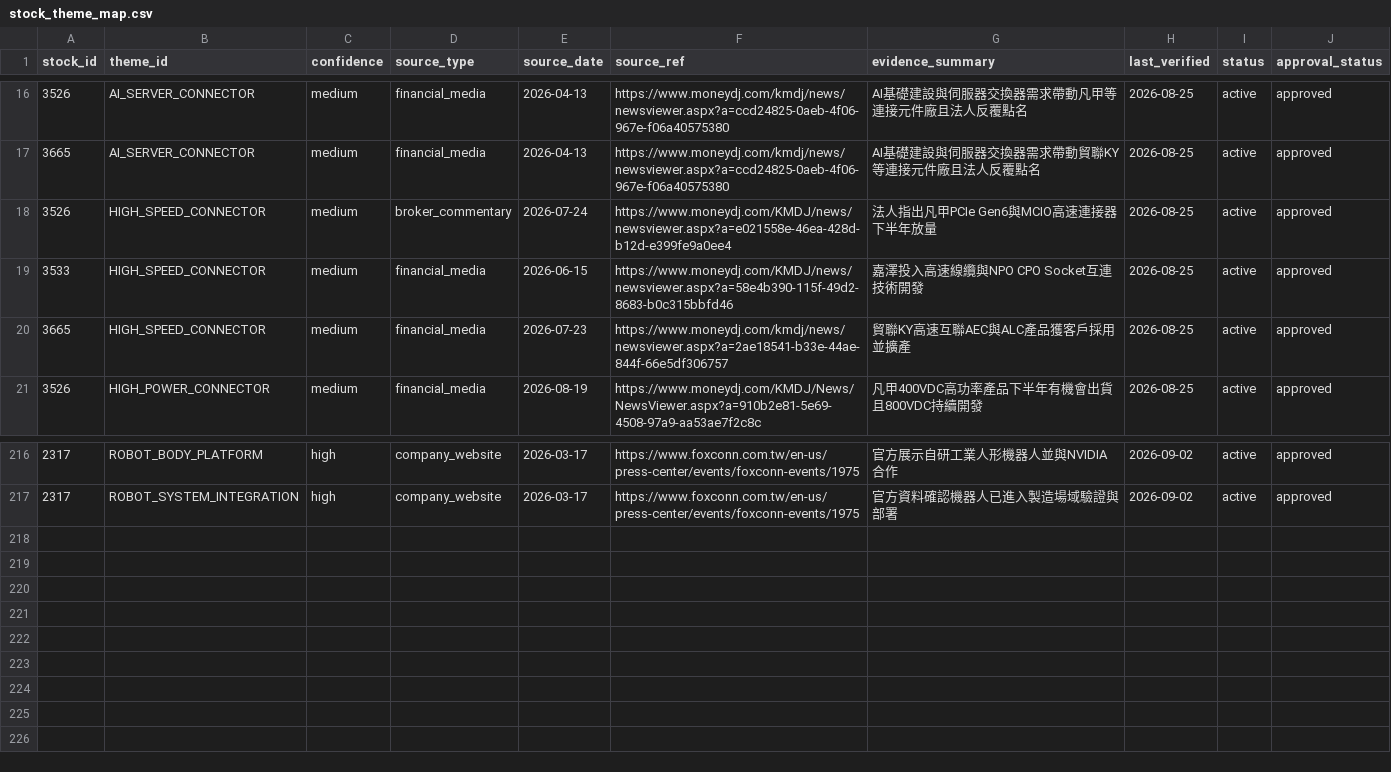
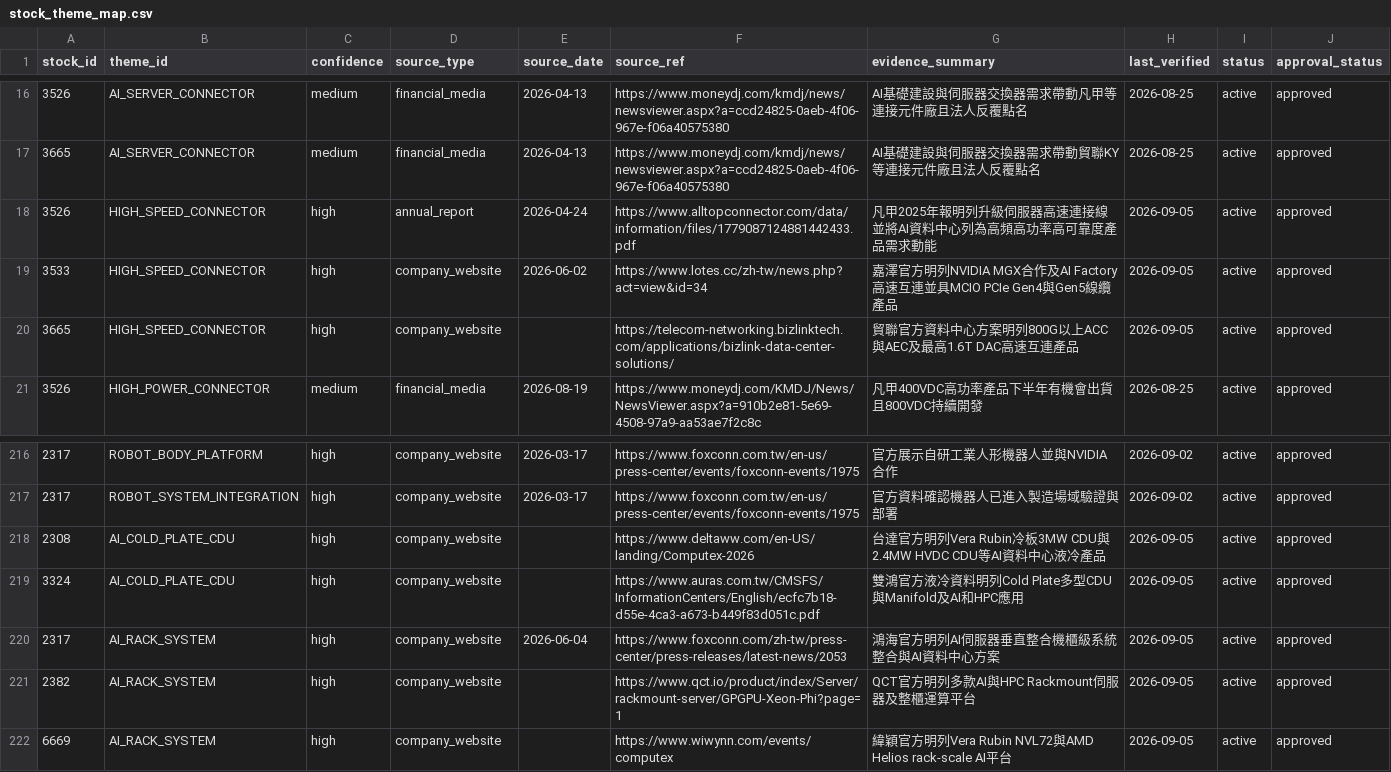
Before and after one commit to andryhappy0507-jpg/tw-stock-sector-radar, a CSV file: data/stock_theme_map.csv, drawn as a sheet; only a part is shown, gaps mark what is left out.

Commit message:
feat: approve AI infrastructure themes

```diff
--- a/data/stock_theme_map.csv
+++ b/data/stock_theme_map.csv
@@ -17,5 +17,5 @@
 3665,AI_SERVER_CONNECTOR,medium,financial_media,2026-04-13,https://www.moneydj.com/kmdj/news/newsviewer.aspx?a=ccd24825-0aeb-4f06-967e-f06a40575380,AI基礎建設與伺服器交換器需求帶動貿聯KY等連接元件廠且法人反覆點名,2026-08-25,active,approved
-3526,HIGH_SPEED_CONNECTOR,medium,broker_commentary,2026-07-24,https://www.moneydj.com/KMDJ/news/newsviewer.aspx?a=e021558e-46ea-428d-b12d-e399fe9a0ee4,法人指出凡甲PCIe Gen6與MCIO高速連接器下半年放量,2026-08-25,active,approved
-3533,HIGH_SPEED_CONNECTOR,medium,financial_media,2026-06-15,https://www.moneydj.com/KMDJ/news/newsviewer.aspx?a=58e4b390-115f-49d2-8683-b0c315bbfd46,嘉澤投入高速線纜與NPO CPO Socket互連技術開發,2026-08-25,active,approved
-3665,HIGH_SPEED_CONNECTOR,medium,financial_media,2026-07-23,https://www.moneydj.com/kmdj/news/newsviewer.aspx?a=2ae18541-b33e-44ae-844f-66e5df306757,貿聯KY高速互聯AEC與ALC產品獲客戶採用並擴產,2026-08-25,active,approved
+3526,HIGH_SPEED_CONNECTOR,high,annual_report,2026-04-24,https://www.alltopconnector.com/data/information/files/1779087124881442433.pdf,凡甲2025年報明列升級伺服器高速連接線並將AI資料中心列為高頻高功率高可靠度產品需求動能,2026-09-05,active,approved
+3533,HIGH_SPEED_CONNECTOR,high,company_website,2026-06-02,https://www.lotes.cc/zh-tw/news.php?act=view&id=34,嘉澤官方明列NVIDIA MGX合作及AI Factory高速互連並具MCIO PCIe Gen4與Gen5線纜產品,2026-09-05,active,approved
+3665,HIGH_SPEED_CONNECTOR,high,company_website,,https://telecom-networking.bizlinktech.com/applications/bizlink-data-center-solutions/,貿聯官方資料中心方案明列800G以上ACC與AEC及最高1.6T DAC高速互連產品,2026-09-05,active,approved
 3526,HIGH_POWER_CONNECTOR,medium,financial_media,2026-08-19,https://www.moneydj.com/KMDJ/News/NewsViewer.aspx?a=910b2e81-5e69-4508-97a9-aa53ae7f2c8c,凡甲400VDC高功率產品下半年有機會出貨且800VDC持續開發,2026-08-25,active,approved
@@ -217 +217,6 @@
 2317,ROBOT_SYSTEM_INTEGRATION,high,company_website,2026-03-17,https://www.foxconn.com.tw/en-us/press-center/events/foxconn-events/1975,官方資料確認機器人已進入製造場域驗證與部署,2026-09-02,active,approved
+2308,AI_COLD_PLATE_CDU,high,company_website,,https://www.deltaww.com/en-US/landing/Computex-2026,台達官方明列Vera Rubin冷板3MW CDU與2.4MW HVDC CDU等AI資料中心液冷產品,2026-09-05,active,approved
+3324,AI_COLD_PLATE_CDU,high,company_website,,https://www.auras.com.tw/CMSFS/InformationCenters/English/ecfc7b18-d55e-4ca3-a673-b449f83d051c.pdf,雙鴻官方液冷資料明列Cold Plate多型CDU與Manifold及AI和HPC應用,2026-09-05,active,approved
+2317,AI_RACK_SYSTEM,high,company_website,2026-06-04,https://www.foxconn.com/zh-tw/press-center/press-releases/latest-news/2053,鴻海官方明列AI伺服器垂直整合機櫃級系統整合與AI資料中心方案,2026-09-05,active,approved
+2382,AI_RACK_SYSTEM,high,company_website,,https://www.qct.io/product/index/Server/rackmount-server/GPGPU-Xeon-Phi?page=1,QCT官方明列多款AI與HPC Rackmount伺服器及整櫃運算平台,2026-09-05,active,approved
+6669,AI_RACK_SYSTEM,high,company_website,,https://www.wiwynn.com/events/computex,緯穎官方明列Vera Rubin NVL72與AMD Helios rack-scale AI平台,2026-09-05,active,approved
```
Also changed, not shown: data/theme_group_map.csv, data/theme_master.csv, 1 other file.
